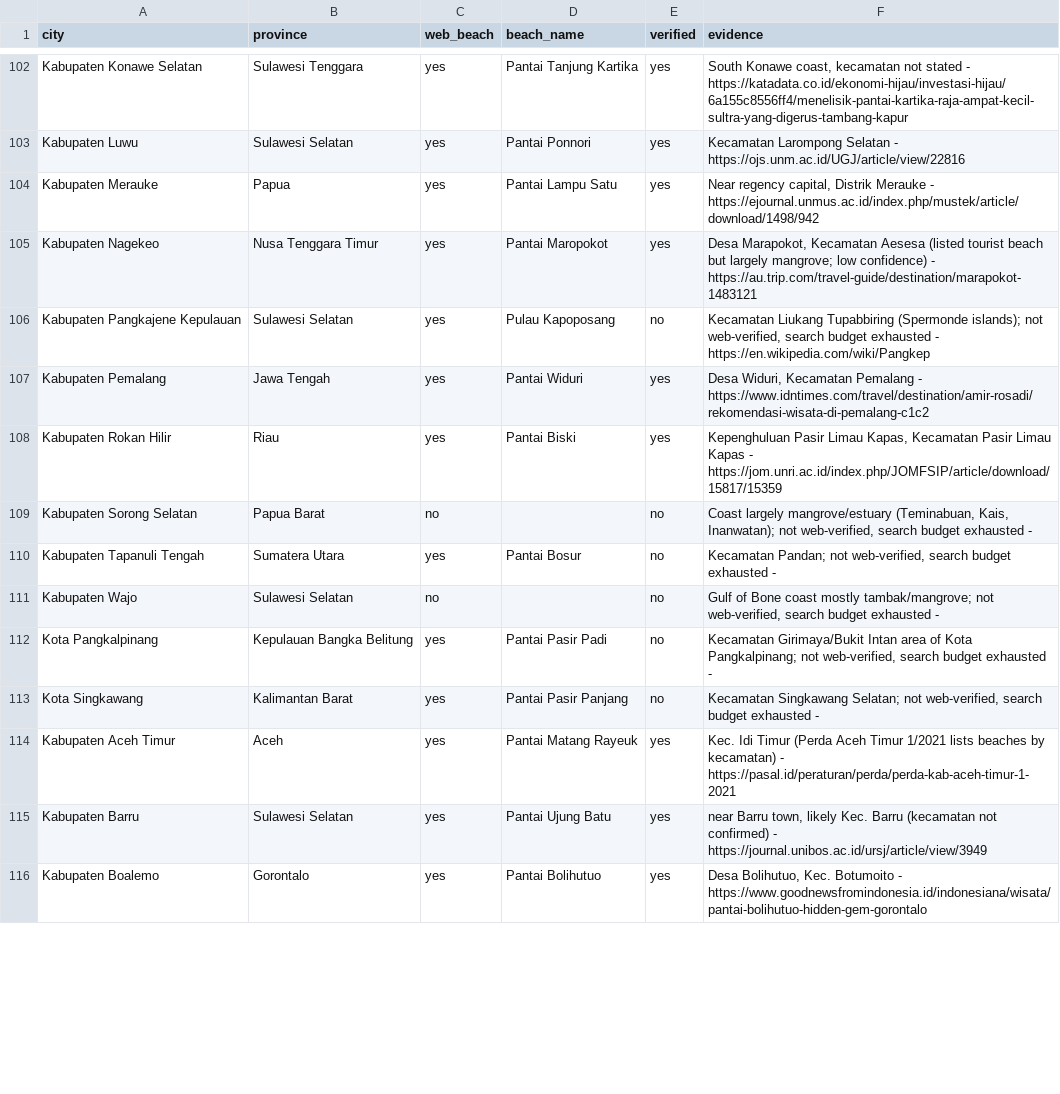
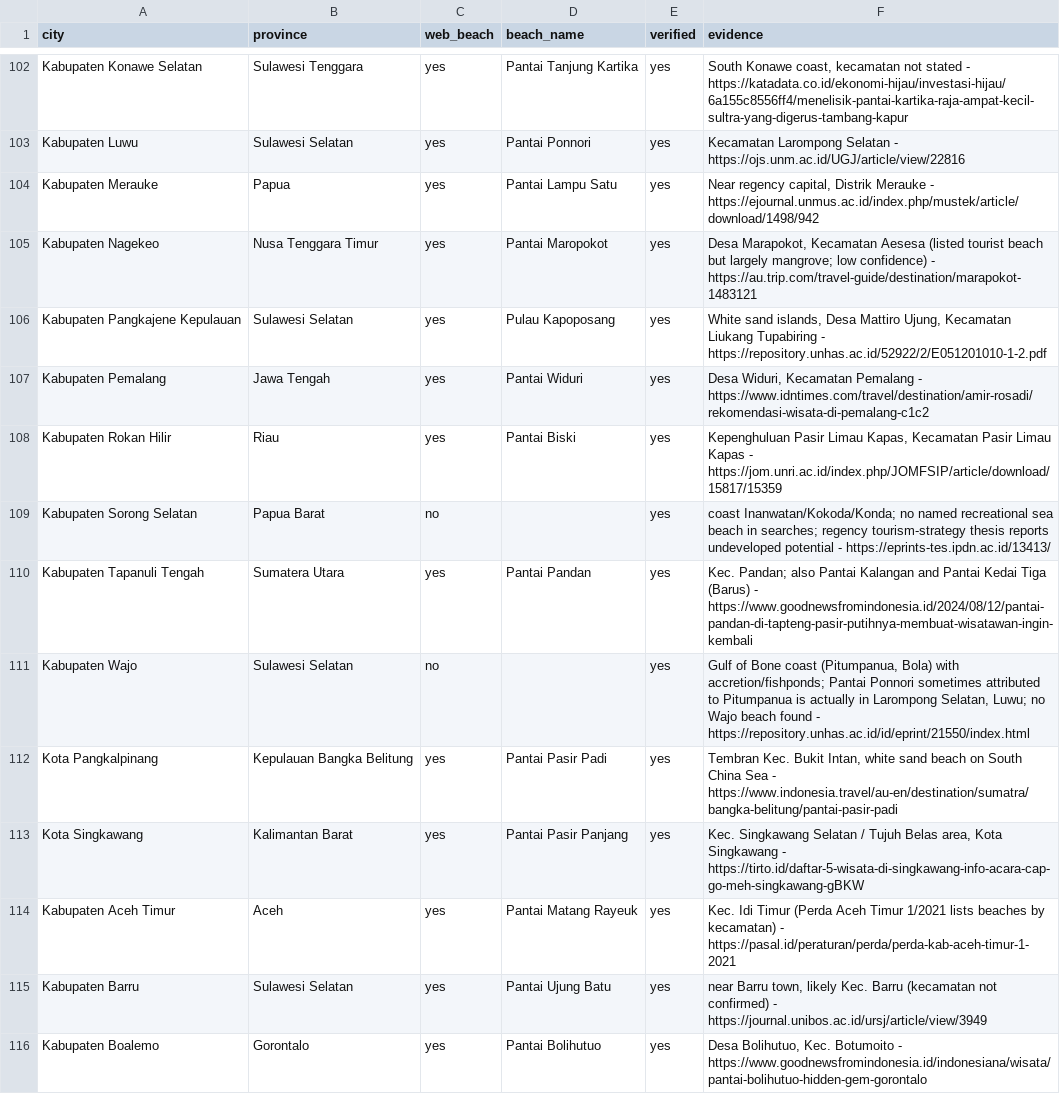
Before and after one commit to zeroappam2day/abu-dhabi-shisha-guide, a CSV file: indonesia-higher-ed/beach_web.csv, drawn as a sheet; only a part is shown, gaps mark what is left out; the diff covers the shown part only.

```diff
--- a/indonesia-higher-ed/beach_web.csv
+++ b/indonesia-higher-ed/beach_web.csv
@@ -105,10 +105,10 @@ Kabupaten Merauke,Papua,yes,Pantai Lampu Satu,yes,"Near regency capital, Distrik
 Kabupaten Nagekeo,Nusa Tenggara Timur,yes,Pantai Maropokot,yes,"Desa Marapokot, Kecamatan Aesesa (listed tourist beach but largely mangrove; low confidence) - https://au.trip.com/travel-guide/destination/marapokot-1483121"
-Kabupaten Pangkajene Kepulauan,Sulawesi Selatan,yes,Pulau Kapoposang,no,"Kecamatan Liukang Tupabbiring (Spermonde islands); not web-verified, search budget exhausted - https://en.wikipedia.com/wiki/Pangkep"
+Kabupaten Pangkajene Kepulauan,Sulawesi Selatan,yes,Pulau Kapoposang,yes,"White sand islands, Desa Mattiro Ujung, Kecamatan Liukang Tupabiring - https://repository.unhas.ac.id/52922/2/E051201010-1-2.pdf"
 Kabupaten Pemalang,Jawa Tengah,yes,Pantai Widuri,yes,"Desa Widuri, Kecamatan Pemalang - https://www.idntimes.com/travel/destination/amir-rosadi/rekomendasi-wisata-di-pemalang-c1c2"
 Kabupaten Rokan Hilir,Riau,yes,Pantai Biski,yes,"Kepenghuluan Pasir Limau Kapas, Kecamatan Pasir Limau Kapas - https://jom.unri.ac.id/index.php/JOMFSIP/article/download/15817/15359"
-Kabupaten Sorong Selatan,Papua Barat,no,,no,"Coast largely mangrove/estuary (Teminabuan, Kais, Inanwatan); not web-verified, search budget exhausted - "
-Kabupaten Tapanuli Tengah,Sumatera Utara,yes,Pantai Bosur,no,"Kecamatan Pandan; not web-verified, search budget exhausted - "
-Kabupaten Wajo,Sulawesi Selatan,no,,no,"Gulf of Bone coast mostly tambak/mangrove; not web-verified, search budget exhausted - "
-Kota Pangkalpinang,Kepulauan Bangka Belitung,yes,Pantai Pasir Padi,no,"Kecamatan Girimaya/Bukit Intan area of Kota Pangkalpinang; not web-verified, search budget exhausted - "
-Kota Singkawang,Kalimantan Barat,yes,Pantai Pasir Panjang,no,"Kecamatan Singkawang Selatan; not web-verified, search budget exhausted - "
+Kabupaten Sorong Selatan,Papua Barat,no,,yes,coast Inanwatan/Kokoda/Konda; no named recreational sea beach in searches; regency tourism-strategy thesis reports undeveloped potential - https://eprints-tes.ipdn.ac.id/13413/
+Kabupaten Tapanuli Tengah,Sumatera Utara,yes,Pantai Pandan,yes,Kec. Pandan; also Pantai Kalangan and Pantai Kedai Tiga (Barus) - https://www.goodnewsfromindonesia.id/2024/08/12/pantai-pandan-di-tapteng-pasir-putihnya-membuat-wisatawan-ingin-kembali
+Kabupaten Wajo,Sulawesi Selatan,no,,yes,"Gulf of Bone coast (Pitumpanua, Bola) with accretion/fishponds; Pantai Ponnori sometimes attributed to Pitumpanua is actually in Larompong Selatan, Luwu; no Wajo beach found - https://repository.unhas.ac.id/id/eprint/21550/index.html"
+Kota Pangkalpinang,Kepulauan Bangka Belitung,yes,Pantai Pasir Padi,yes,"Tembran Kec. Bukit Intan, white sand beach on South China Sea - https://www.indonesia.travel/au-en/destination/sumatra/bangka-belitung/pantai-pasir-padi"
+Kota Singkawang,Kalimantan Barat,yes,Pantai Pasir Panjang,yes,"Kec. Singkawang Selatan / Tujuh Belas area, Kota Singkawang - https://tirto.id/daftar-5-wisata-di-singkawang-info-acara-cap-go-meh-singkawang-gBKW"
 Kabupaten Aceh Timur,Aceh,yes,Pantai Matang Rayeuk,yes,Kec. Idi Timur (Perda Aceh Timur 1/2021 lists beaches by kecamatan) - https://pasal.id/peraturan/perda/perda-kab-aceh-timur-1-2021
```
Also changed, not shown: 84 edited cells elsewhere in this file, indonesia-higher-ed/spotcheck_web.csv, 9 other files.
